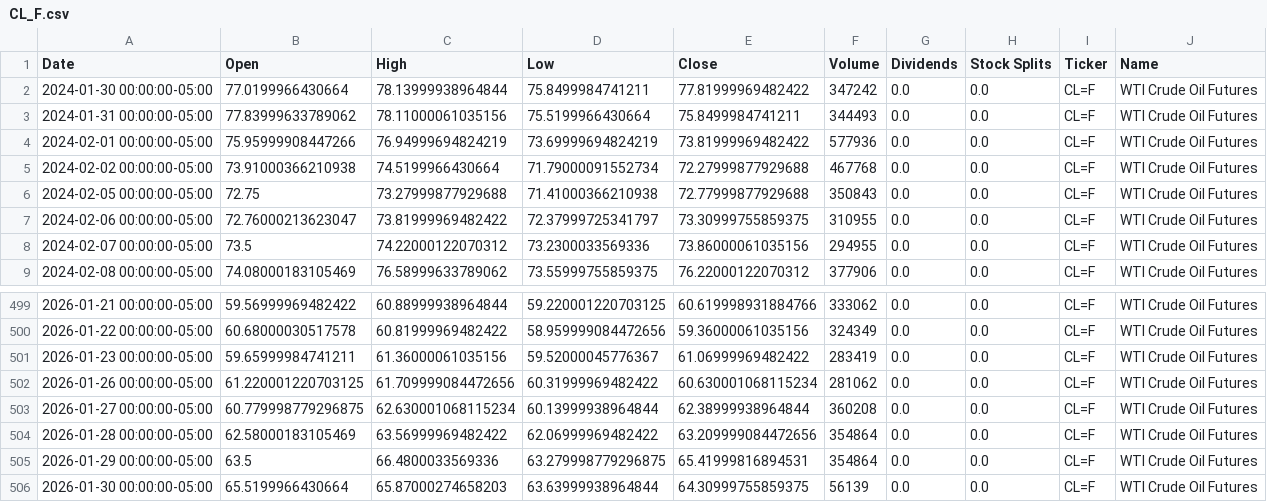
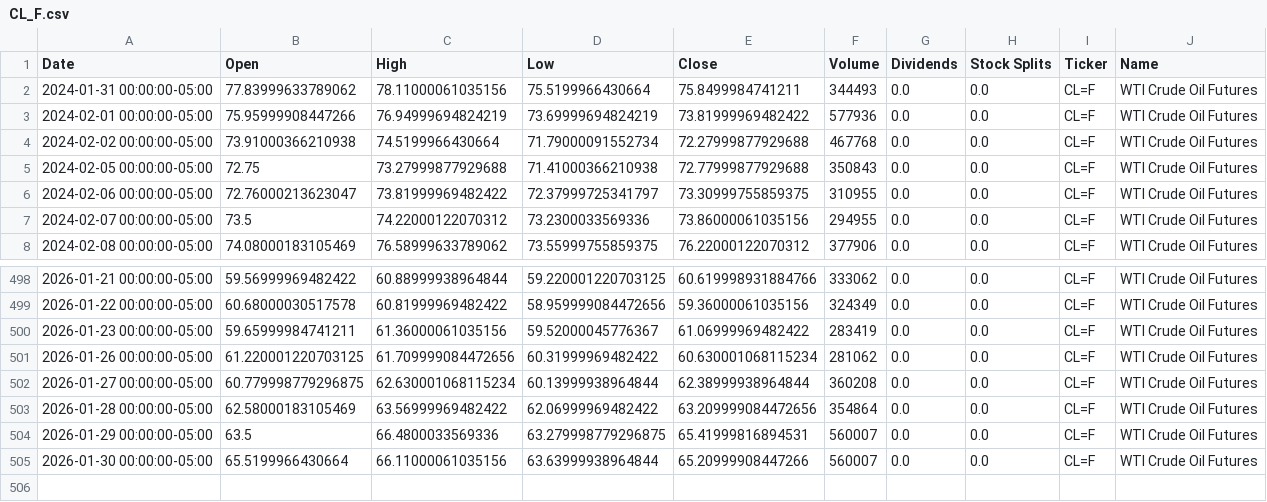
Before and after one commit to dylanmcd0/energy-analysis, a CSV file: data/financial/yfinance/CL_F.csv, drawn as a sheet; only a part is shown, gaps mark what is left out.

```diff
--- a/data/financial/yfinance/CL_F.csv
+++ b/data/financial/yfinance/CL_F.csv
@@ -1,3 +1,2 @@
 Date,Open,High,Low,Close,Volume,Dividends,Stock Splits,Ticker,Name
-2024-01-30 00:00:00-05:00,77.0199966430664,78.13999938964844,75.8499984741211,77.81999969482422,347242,0.0,0.0,CL=F,WTI Crude Oil Futures
 2024-01-31 00:00:00-05:00,77.83999633789062,78.11000061035156,75.5199966430664,75.8499984741211,344493,0.0,0.0,CL=F,WTI Crude Oil Futures
@@ -504,3 +503,3 @@ Date,Open,High,Low,Close,Volume,Dividends,Stock Splits,Ticker,Name
 2026-01-28 00:00:00-05:00,62.58000183105469,63.56999969482422,62.06999969482422,63.209999084472656,354864,0.0,0.0,CL=F,WTI Crude Oil Futures
-2026-01-29 00:00:00-05:00,63.5,66.4800033569336,63.279998779296875,65.41999816894531,354864,0.0,0.0,CL=F,WTI Crude Oil Futures
-2026-01-30 00:00:00-05:00,65.5199966430664,65.87000274658203,63.63999938964844,64.30999755859375,56139,0.0,0.0,CL=F,WTI Crude Oil Futures
+2026-01-29 00:00:00-05:00,63.5,66.4800033569336,63.279998779296875,65.41999816894531,560007,0.0,0.0,CL=F,WTI Crude Oil Futures
+2026-01-30 00:00:00-05:00,65.5199966430664,66.11000061035156,63.63999938964844,65.20999908447266,560007,0.0,0.0,CL=F,WTI Crude Oil Futures
```
Also changed, not shown: data/financial/yfinance/BZ_F.csv, data/financial/yfinance/HO_F.csv, 18 other files.
